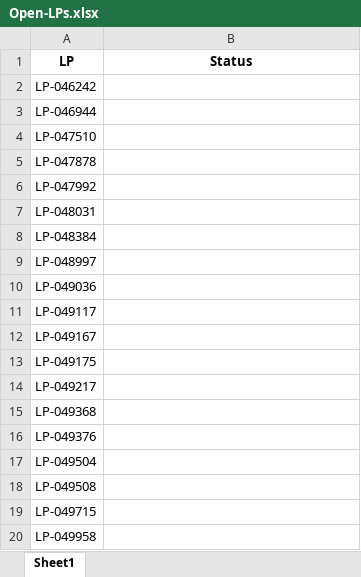
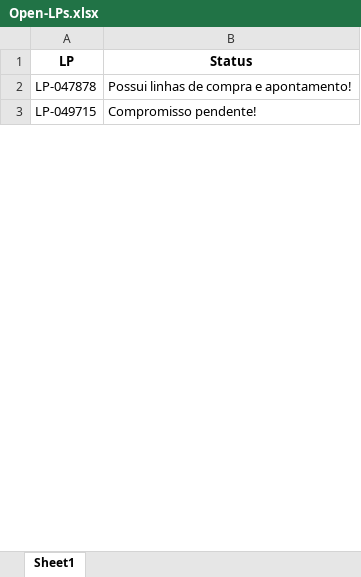
Before and after one commit to JoviOakz/PyAutomateSAP, an Excel workbook: Open-LPs.xlsx, sheet Sheet1, drawn as a sheet; only a part is shown; values as stored, in another font and other column widths than the file's, no borders; removed rows and columns are numbered as before the commit, all else as after; the diff covers the shown part only; the diff names each change by its address in the sheet, - before the commit and + after, or states it on an @@ line.

```diff
--- a/Open-LPs.xlsx (sheet Sheet1)
+++ b/Open-LPs.xlsx (sheet Sheet1)
-row 2: LP-046242
-row 3: LP-046944
-row 4: LP-047510
-B2 (Status): (empty)
+B2 (Status): Possui linhas de compra e apontamento!
-row 6: LP-047992
-row 7: LP-048031
-row 8: LP-048384
-row 9: LP-048997
-row 10: LP-049036
-row 11: LP-049117
-row 12: LP-049167
-row 13: LP-049175
-row 14: LP-049217
-row 15: LP-049368
-row 16: LP-049376
-row 17: LP-049504
-row 18: LP-049508
-B3 (Status): (empty)
+B3 (Status): Compromisso pendente!
-row 20: LP-049958
```
Also changed, not shown: 58 removed rows and 37 edited cells elsewhere in this sheet, 1 other file.
